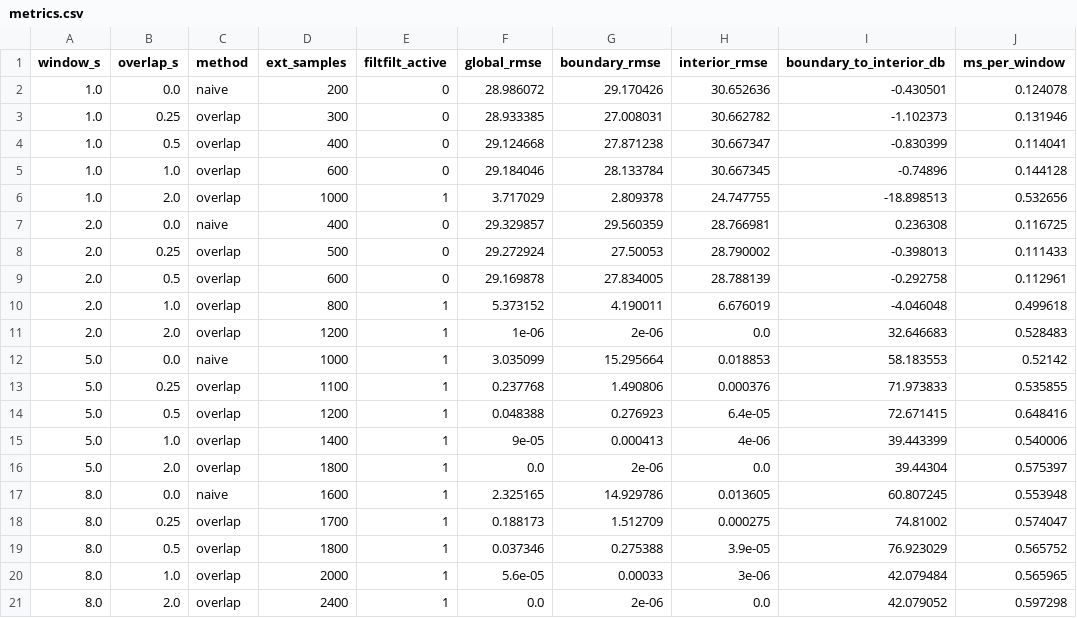
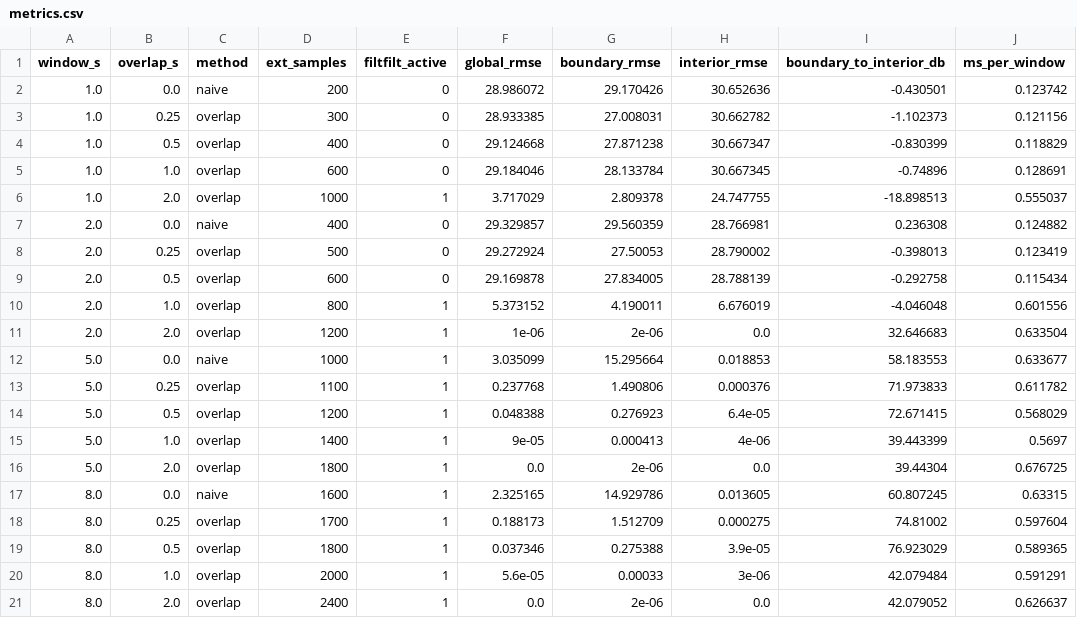
Before and after one commit to Sukalyan2003/eeg-streaming-benchmark, a CSV file: experiments/results/metrics.csv, drawn as a sheet.

Commit message:
Refine experiment results and update visualizations
- Updated the takeaway in edge policy summary to clarify the effects of prefetch and reflection on edge errors.
- Modified latency benchmark results to reflect updated measurements and ensure consistency across datasets.
- Enhanced figures for better clarity and presentation, including adjustments to axis styles and legend placements.
- Revised metrics CSV to include updated performance data for various methods and window sizes.
- Improved the boundary experiment script by adding a function to style axes for better visual consistency in plots.

```diff
--- a/experiments/results/metrics.csv
+++ b/experiments/results/metrics.csv
@@ -1,21 +1,21 @@
 window_s,overlap_s,method,ext_samples,filtfilt_active,global_rmse,boundary_rmse,interior_rmse,boundary_to_interior_db,ms_per_window
-1.0,0.0,naive,200,0,28.986072,29.170426,30.652636,-0.430501,0.124078
-1.0,0.25,overlap,300,0,28.933385,27.008031,30.662782,-1.102373,0.131946
-1.0,0.5,overlap,400,0,29.124668,27.871238,30.667347,-0.830399,0.114041
-1.0,1.0,overlap,600,0,29.184046,28.133784,30.667345,-0.74896,0.144128
-1.0,2.0,overlap,1000,1,3.717029,2.809378,24.747755,-18.898513,0.532656
-2.0,0.0,naive,400,0,29.329857,29.560359,28.766981,0.236308,0.116725
-2.0,0.25,overlap,500,0,29.272924,27.50053,28.790002,-0.398013,0.111433
-2.0,0.5,overlap,600,0,29.169878,27.834005,28.788139,-0.292758,0.112961
-2.0,1.0,overlap,800,1,5.373152,4.190011,6.676019,-4.046048,0.499618
-2.0,2.0,overlap,1200,1,1e-06,2e-06,0.0,32.646683,0.528483
-5.0,0.0,naive,1000,1,3.035099,15.295664,0.018853,58.183553,0.52142
-5.0,0.25,overlap,1100,1,0.237768,1.490806,0.000376,71.973833,0.535855
-5.0,0.5,overlap,1200,1,0.048388,0.276923,6.4e-05,72.671415,0.648416
-5.0,1.0,overlap,1400,1,9e-05,0.000413,4e-06,39.443399,0.540006
-5.0,2.0,overlap,1800,1,0.0,2e-06,0.0,39.44304,0.575397
-8.0,0.0,naive,1600,1,2.325165,14.929786,0.013605,60.807245,0.553948
-8.0,0.25,overlap,1700,1,0.188173,1.512709,0.000275,74.81002,0.574047
-8.0,0.5,overlap,1800,1,0.037346,0.275388,3.9e-05,76.923029,0.565752
-8.0,1.0,overlap,2000,1,5.6e-05,0.00033,3e-06,42.079484,0.565965
-8.0,2.0,overlap,2400,1,0.0,2e-06,0.0,42.079052,0.597298
+1.0,0.0,naive,200,0,28.986072,29.170426,30.652636,-0.430501,0.123742
+1.0,0.25,overlap,300,0,28.933385,27.008031,30.662782,-1.102373,0.121156
+1.0,0.5,overlap,400,0,29.124668,27.871238,30.667347,-0.830399,0.118829
+1.0,1.0,overlap,600,0,29.184046,28.133784,30.667345,-0.74896,0.128691
+1.0,2.0,overlap,1000,1,3.717029,2.809378,24.747755,-18.898513,0.555037
+2.0,0.0,naive,400,0,29.329857,29.560359,28.766981,0.236308,0.124882
+2.0,0.25,overlap,500,0,29.272924,27.50053,28.790002,-0.398013,0.123419
+2.0,0.5,overlap,600,0,29.169878,27.834005,28.788139,-0.292758,0.115434
+2.0,1.0,overlap,800,1,5.373152,4.190011,6.676019,-4.046048,0.601556
+2.0,2.0,overlap,1200,1,1e-06,2e-06,0.0,32.646683,0.633504
+5.0,0.0,naive,1000,1,3.035099,15.295664,0.018853,58.183553,0.633677
+5.0,0.25,overlap,1100,1,0.237768,1.490806,0.000376,71.973833,0.611782
+5.0,0.5,overlap,1200,1,0.048388,0.276923,6.4e-05,72.671415,0.568029
+5.0,1.0,overlap,1400,1,9e-05,0.000413,4e-06,39.443399,0.5697
+5.0,2.0,overlap,1800,1,0.0,2e-06,0.0,39.44304,0.676725
+8.0,0.0,naive,1600,1,2.325165,14.929786,0.013605,60.807245,0.63315
+8.0,0.25,overlap,1700,1,0.188173,1.512709,0.000275,74.81002,0.597604
+8.0,0.5,overlap,1800,1,0.037346,0.275388,3.9e-05,76.923029,0.589365
+8.0,1.0,overlap,2000,1,5.6e-05,0.00033,3e-06,42.079484,0.591291
+8.0,2.0,overlap,2400,1,0.0,2e-06,0.0,42.079052,0.626637
```
Also changed, not shown: experiments/results/edf_channel_sweep.csv, experiments/results/edf_length_benchmark.csv, 27 other files.
